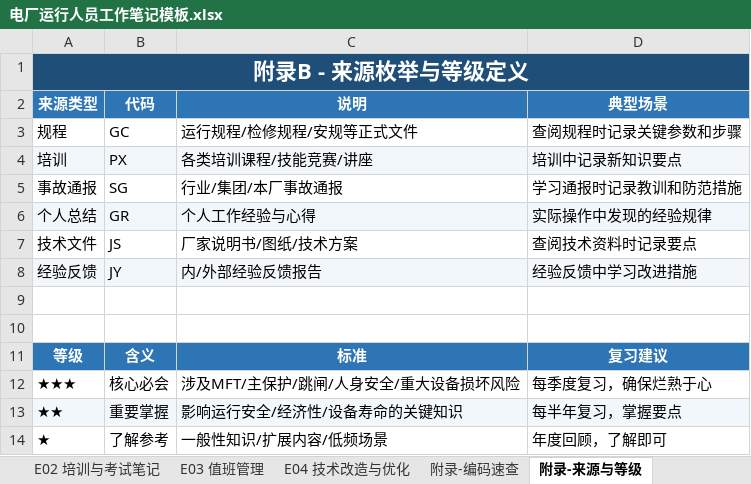
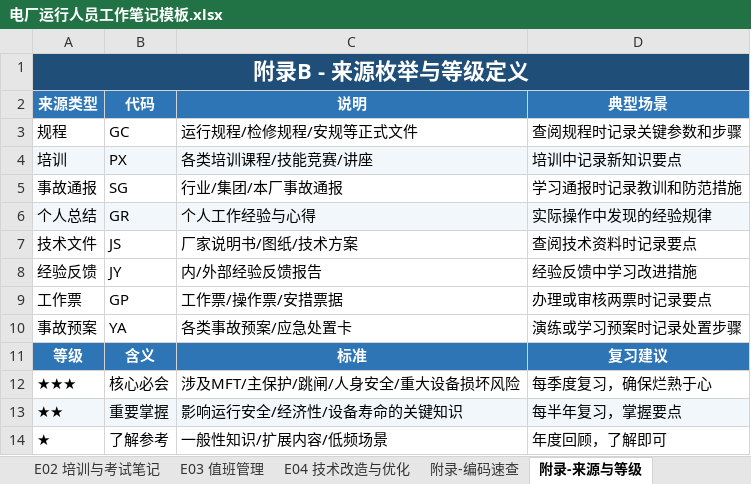
Before and after one commit to qzx9934/notes-system, an Excel workbook: 电厂运行人员工作笔记模板.xlsx, sheet 附录-来源与等级, drawn as a sheet; values as stored, in another font and other column widths than the file's, no borders; the diff names each change by its address in the sheet, - before the commit and + after, or states it on an @@ line.

```diff
--- a/电厂运行人员工作笔记模板.xlsx (sheet 附录-来源与等级)
+++ b/电厂运行人员工作笔记模板.xlsx (sheet 附录-来源与等级)
-A8:D8 fill: #F2F7FB
+A8:D8 fill: none
-row 9: (empty)
+row 9: 工作票 | GP | 工作票/操作票/安措票据 | 办理或审核两票时记录要点
-row 10: (empty)
+row 10: 事故预案 | YA | 各类事故预案/应急处置卡 | 演练或学习预案时记录处置步骤
```
Also changed, not shown: sheet 附录-Agent操作手册, sheet A03 电气系统, sheet 总览目录, 3 other files.
